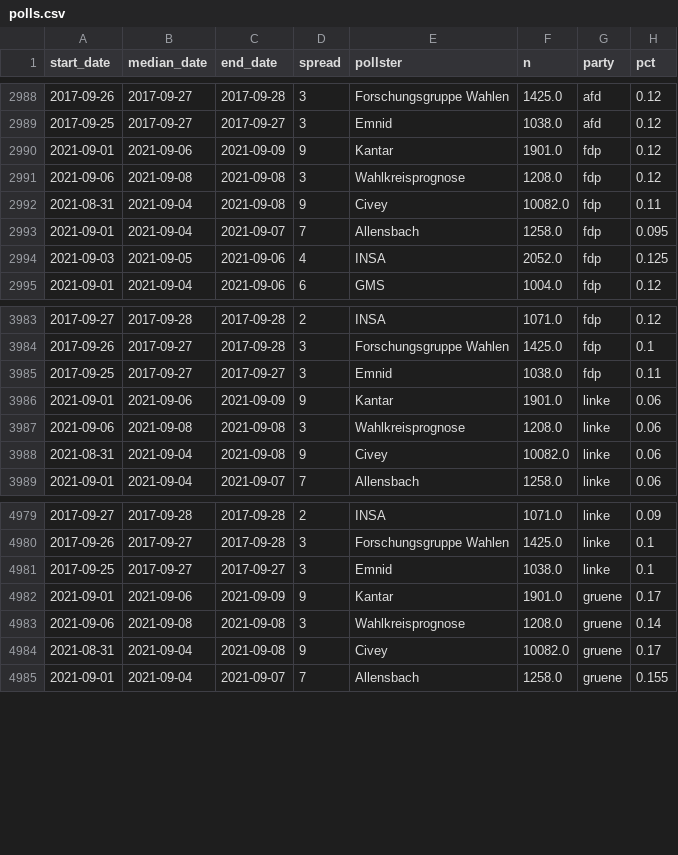
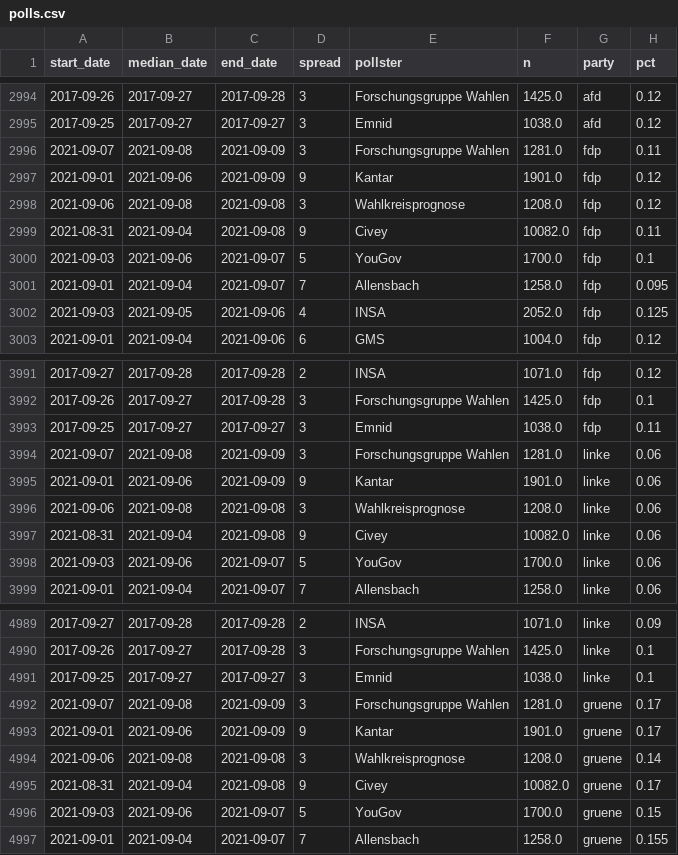
Before and after one commit to thisismactan/Germany-2021, a CSV file: shiny-app/data/polls.csv, drawn as a sheet; only a part is shown, gaps mark what is left out; the diff covers the shown part only.

```diff
--- a/shiny-app/data/polls.csv
+++ b/shiny-app/data/polls.csv
@@ -2989,2 +2995,3 @@ start_date,median_date,end_date,spread,pollster,n,party,pct
 2017-09-25,2017-09-27,2017-09-27,3,Emnid,1038.0,afd,0.12
+2021-09-07,2021-09-08,2021-09-09,3,Forschungsgruppe Wahlen,1281.0,fdp,0.11
 2021-09-01,2021-09-06,2021-09-09,9,Kantar,1901.0,fdp,0.12
@@ -2992,2 +2999,3 @@ start_date,median_date,end_date,spread,pollster,n,party,pct
 2021-08-31,2021-09-04,2021-09-08,9,Civey,10082.0,fdp,0.11
+2021-09-03,2021-09-06,2021-09-07,5,YouGov,1700.0,fdp,0.1
 2021-09-01,2021-09-04,2021-09-07,7,Allensbach,1258.0,fdp,0.095
@@ -3985,2 +3993,3 @@ start_date,median_date,end_date,spread,pollster,n,party,pct
 2017-09-25,2017-09-27,2017-09-27,3,Emnid,1038.0,fdp,0.11
+2021-09-07,2021-09-08,2021-09-09,3,Forschungsgruppe Wahlen,1281.0,linke,0.06
 2021-09-01,2021-09-06,2021-09-09,9,Kantar,1901.0,linke,0.06
@@ -3988,2 +3997,3 @@ start_date,median_date,end_date,spread,pollster,n,party,pct
 2021-08-31,2021-09-04,2021-09-08,9,Civey,10082.0,linke,0.06
+2021-09-03,2021-09-06,2021-09-07,5,YouGov,1700.0,linke,0.06
 2021-09-01,2021-09-04,2021-09-07,7,Allensbach,1258.0,linke,0.06
@@ -4981,2 +4991,3 @@ start_date,median_date,end_date,spread,pollster,n,party,pct
 2017-09-25,2017-09-27,2017-09-27,3,Emnid,1038.0,linke,0.1
+2021-09-07,2021-09-08,2021-09-09,3,Forschungsgruppe Wahlen,1281.0,gruene,0.17
 2021-09-01,2021-09-06,2021-09-09,9,Kantar,1901.0,gruene,0.17
@@ -4984,2 +4995,3 @@ start_date,median_date,end_date,spread,pollster,n,party,pct
 2021-08-31,2021-09-04,2021-09-08,9,Civey,10082.0,gruene,0.17
+2021-09-03,2021-09-06,2021-09-07,5,YouGov,1700.0,gruene,0.15
 2021-09-01,2021-09-04,2021-09-07,7,Allensbach,1258.0,gruene,0.155
```
Also changed, not shown: 8 added rows elsewhere in this file, data/polls_2021.csv, output/natl_sims.csv, 21 other files.
